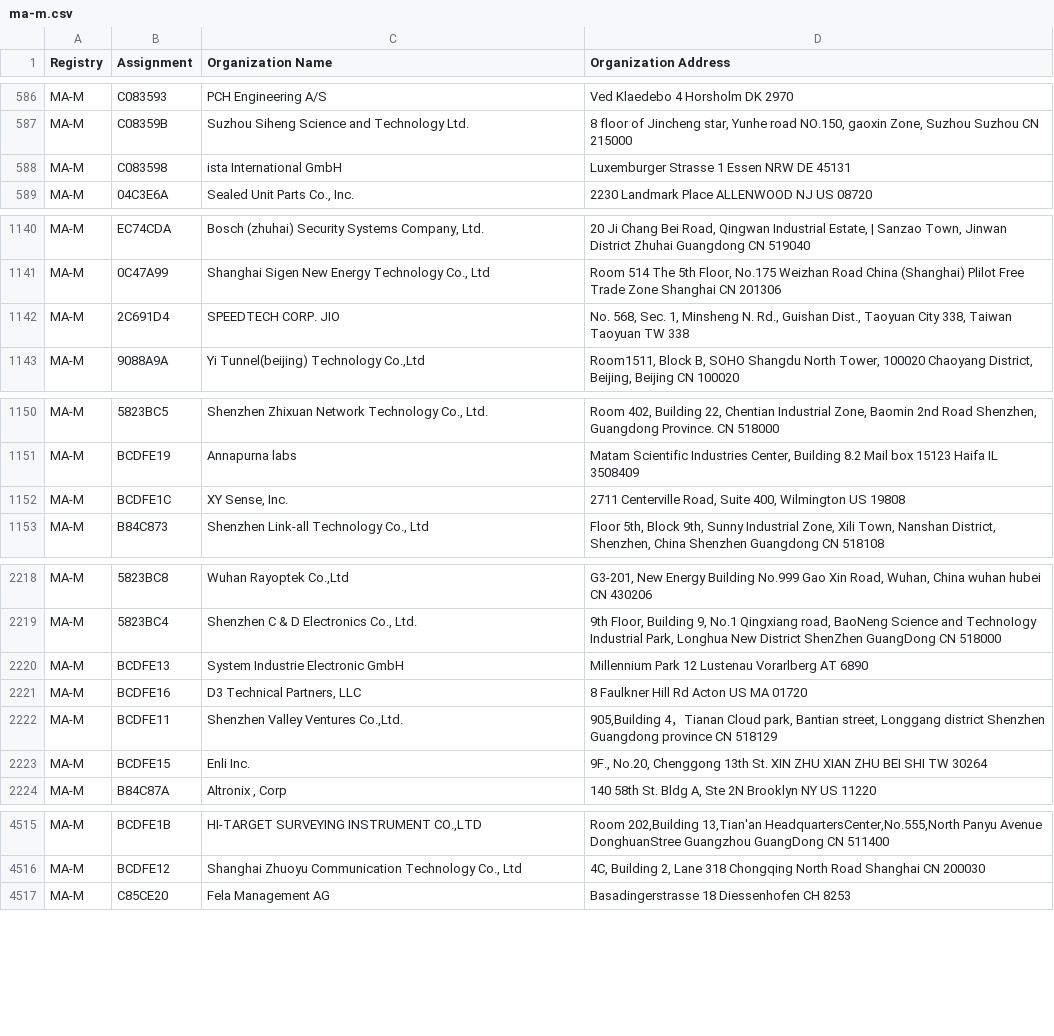
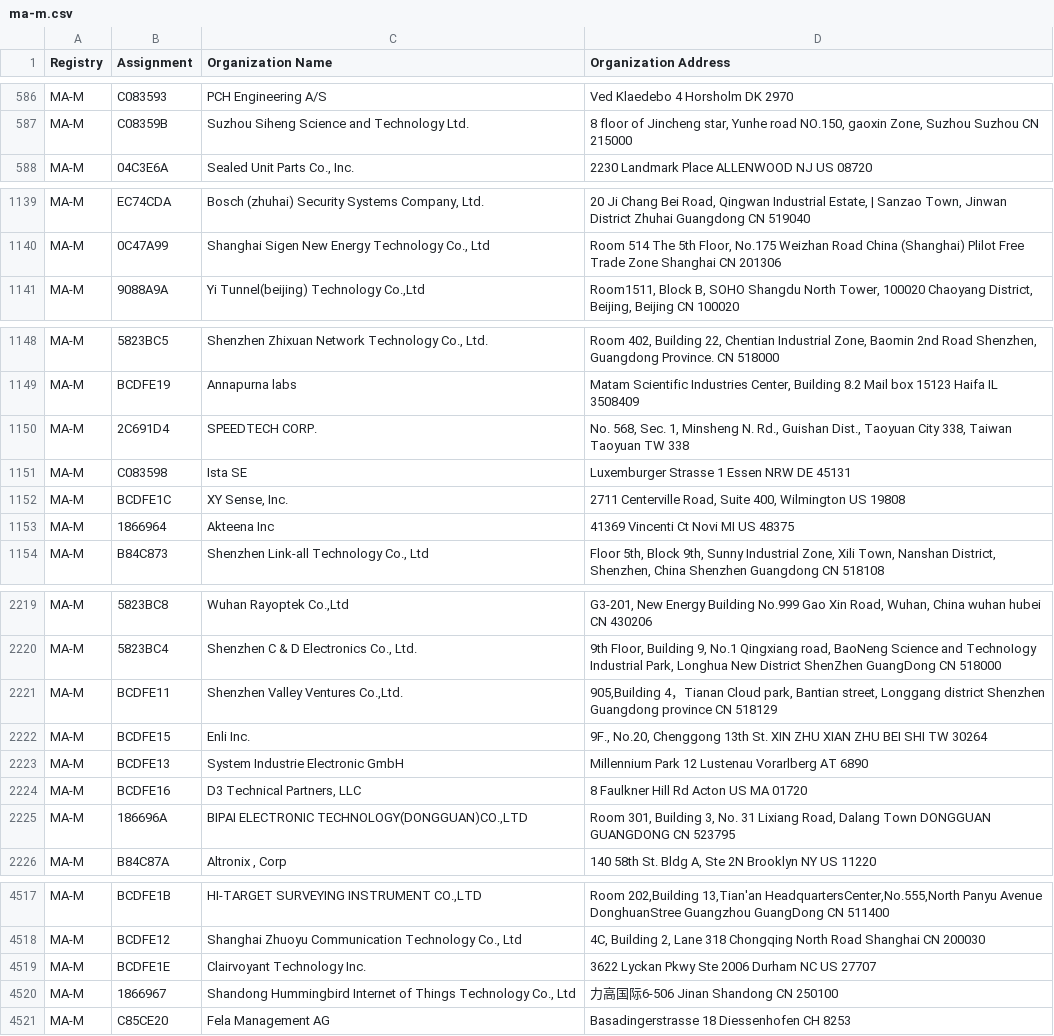
Before and after one commit to uxmansarwar/mac-address-vendor-database, a CSV file: data/raw/ma-m.csv, drawn as a sheet; only a part is shown, gaps mark what is left out; the diff covers the shown part only.

Commit message:
IEEE Update, we are updating it 2025-01-14-08-38 from crontab all things done US

```diff
--- a/data/raw/ma-m.csv
+++ b/data/raw/ma-m.csv
@@ -587,3 +587,2 @@ MA-M,C083593,PCH Engineering A/S,Ved Klaedebo 4 Horsholm  DK 2970
 MA-M,C08359B,Suzhou Siheng Science and Technology Ltd.,"8 floor of Jincheng star, Yunhe road NO.150, gaoxin Zone, Suzhou Suzhou  CN 215000 "
-MA-M,C083598,ista International GmbH,Luxemburger Strasse 1 Essen NRW DE 45131
 MA-M,04C3E6A,"Sealed Unit Parts Co., Inc.",2230 Landmark Place ALLENWOOD NJ US 08720
@@ -1141,3 +1140,2 @@ MA-M,EC74CDA,"Bosch (zhuhai) Security Systems Company, Ltd.","20 Ji Chang Bei Ro
 MA-M,0C47A99,"Shanghai Sigen New Energy Technology Co., Ltd","Room 514 The 5th Floor, No.175 Weizhan Road China (Shanghai) Plilot Free Trade Zone Shanghai  CN 201306 "
-MA-M,2C691D4,SPEEDTECH CORP. JIO,"No. 568, Sec. 1, Minsheng N. Rd., Guishan Dist., Taoyuan City 338, Taiwan Taoyuan  TW 338 "
 MA-M,9088A9A,"Yi Tunnel(beijing) Technology Co.,Ltd","Room1511, Block B, SOHO Shangdu North Tower, 100020 Chaoyang District, Beijing, Beijing  CN 100020 "
@@ -1151,3 +1149,6 @@ MA-M,5823BC5,"Shenzhen Zhixuan Network Technology Co., Ltd.","Room 402, Building
 MA-M,BCDFE19,Annapurna labs,"Matam Scientific Industries Center,   Building 8.2 Mail box 15123 Haifa IL 3508409 "
+MA-M,2C691D4,SPEEDTECH CORP.,"No. 568, Sec. 1, Minsheng N. Rd., Guishan Dist., Taoyuan City 338, Taiwan Taoyuan  TW 338 "
+MA-M,C083598,Ista SE,Luxemburger Strasse 1 Essen NRW DE 45131
 MA-M,BCDFE1C,"XY Sense, Inc.","2711 Centerville Road, Suite 400, Wilmington  US 19808 "
+MA-M,1866964,Akteena Inc,41369 Vincenti Ct Novi MI US 48375
 MA-M,B84C873,"Shenzhen Link-all Technology Co., Ltd","Floor 5th, Block 9th, Sunny Industrial Zone, Xili Town, Nanshan District, Shenzhen, China  Shenzhen Guangdong CN 518108 "
@@ -2219,6 +2220,7 @@ MA-M,5823BC8,"Wuhan Rayoptek Co.,Ltd","G3-201, New Energy Building No.999 Gao Xi
 MA-M,5823BC4,"Shenzhen C & D Electronics Co., Ltd.","9th FIoor, Building 9, No.1 Qingxiang road, BaoNeng Science and TechnoIogy Industrial Park, Longhua New District ShenZhen GuangDong CN 518000 "
-MA-M,BCDFE13,System Industrie Electronic GmbH,Millennium Park 12 Lustenau Vorarlberg AT 6890
-MA-M,BCDFE16,"D3 Technical Partners, LLC",8 Faulkner Hill Rd  Acton  US MA 01720
 MA-M,BCDFE11,"Shenzhen Valley Ventures Co.,Ltd.","905,Building 4，Tianan Cloud park, Bantian street, Longgang district Shenzhen Guangdong province CN 518129 "
 MA-M,BCDFE15,Enli Inc. ,"9F., No.20, Chenggong 13th St. XIN ZHU XIAN ZHU BEI SHI TW 30264 "
+MA-M,BCDFE13,System Industrie Electronic GmbH,Millennium Park 12 Lustenau Vorarlberg AT 6890
+MA-M,BCDFE16,"D3 Technical Partners, LLC",8 Faulkner Hill Rd  Acton  US MA 01720
+MA-M,186696A,"BIPAI ELECTRONIC TECHNOLOGY(DONGGUAN)CO.,LTD","Room 301, Building 3, No. 31 Lixiang Road, Dalang Town DONGGUAN GUANGDONG CN 523795 "
 MA-M,B84C87A,"Altronix , Corp","140 58th St. Bldg A, Ste 2N Brooklyn NY US 11220 "
@@ -4516,2 +4518,4 @@ MA-M,BCDFE1B,"HI-TARGET SURVEYING INSTRUMENT CO.,LTD","Room 202,Building 13,Tian
 MA-M,BCDFE12,"Shanghai Zhuoyu Communication Technology Co., Ltd","4C, Building 2, Lane 318 Chongqing North Road Shanghai CN 200030 "
+MA-M,BCDFE1E,Clairvoyant Technology Inc.,3622 Lyckan Pkwy Ste 2006 Durham NC US 27707
+MA-M,1866967,"Shandong Hummingbird Internet of Things Technology Co., Ltd",力高国际6-506 Jinan Shandong CN 250100
 MA-M,C85CE20,Fela Management AG ,Basadingerstrasse 18 Diessenhofen  CH 8253
```
Also changed, not shown: 4 moved rows elsewhere in this file, data/raw/cid.csv, data/raw/ma-s.csv, 2 other files.
